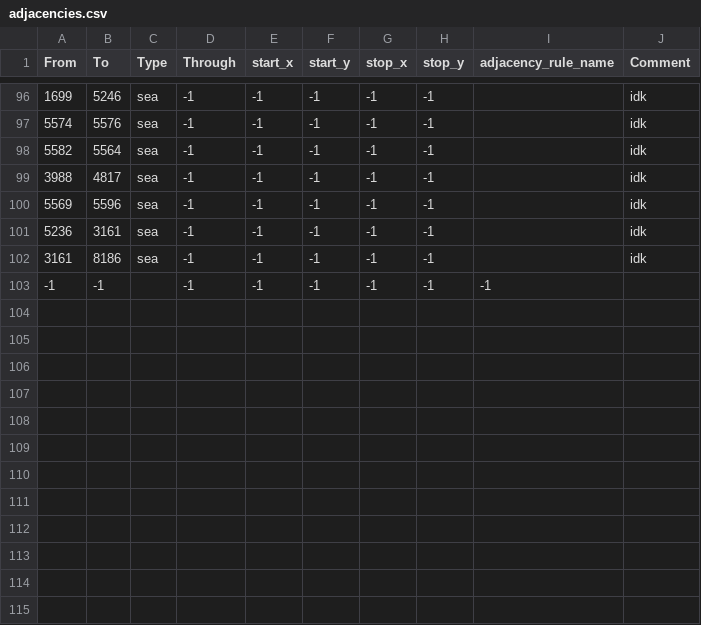
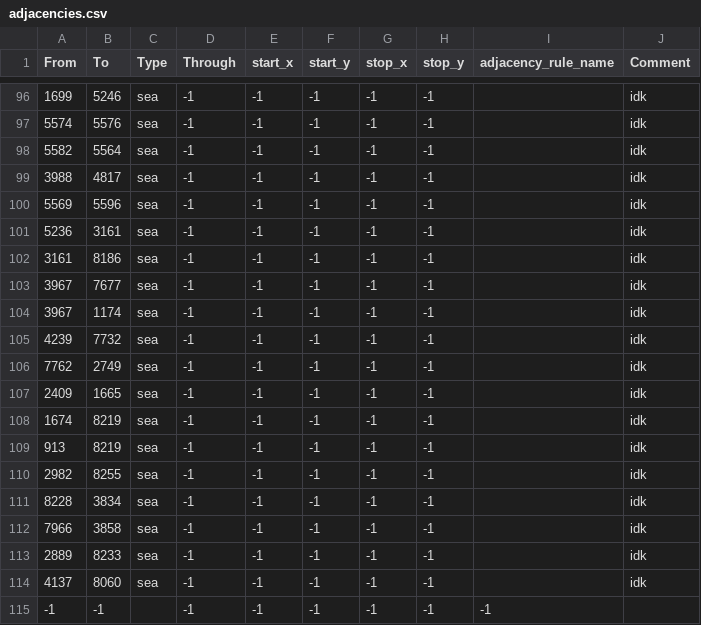
Before and after one commit to Mefewe/Inversion-of-The-Sun, a CSV file: map/adjacencies.csv, drawn as a sheet; only a part is shown, gaps mark what is left out; the diff names each change by its address in the sheet, - before the commit and + after, or states it on an @@ line.

Commit message:
Update adjacencies.csv

```diff
--- a/map/adjacencies.csv
+++ b/map/adjacencies.csv
+row 103: 3967 | 7677 | sea | -1 | -1 | -1 | -1 | -1 |  | idk
+row 104: 3967 | 1174 | sea | -1 | -1 | -1 | -1 | -1 |  | idk
+row 105: 4239 | 7732 | sea | -1 | -1 | -1 | -1 | -1 |  | idk
+row 106: 7762 | 2749 | sea | -1 | -1 | -1 | -1 | -1 |  | idk
+row 107: 2409 | 1665 | sea | -1 | -1 | -1 | -1 | -1 |  | idk
+row 108: 1674 | 8219 | sea | -1 | -1 | -1 | -1 | -1 |  | idk
+row 109: 913 | 8219 | sea | -1 | -1 | -1 | -1 | -1 |  | idk
+row 110: 2982 | 8255 | sea | -1 | -1 | -1 | -1 | -1 |  | idk
+row 111: 8228 | 3834 | sea | -1 | -1 | -1 | -1 | -1 |  | idk
+row 112: 7966 | 3858 | sea | -1 | -1 | -1 | -1 | -1 |  | idk
+row 113: 2889 | 8233 | sea | -1 | -1 | -1 | -1 | -1 |  | idk
+row 114: 4137 | 8060 | sea | -1 | -1 | -1 | -1 | -1 |  | idk
```
